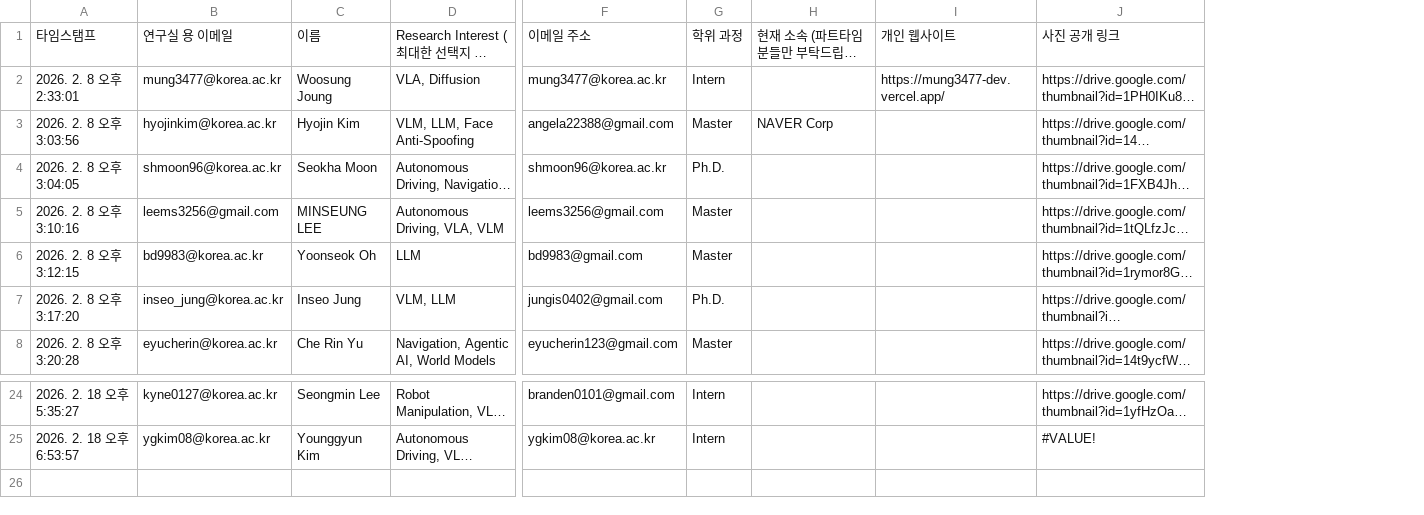
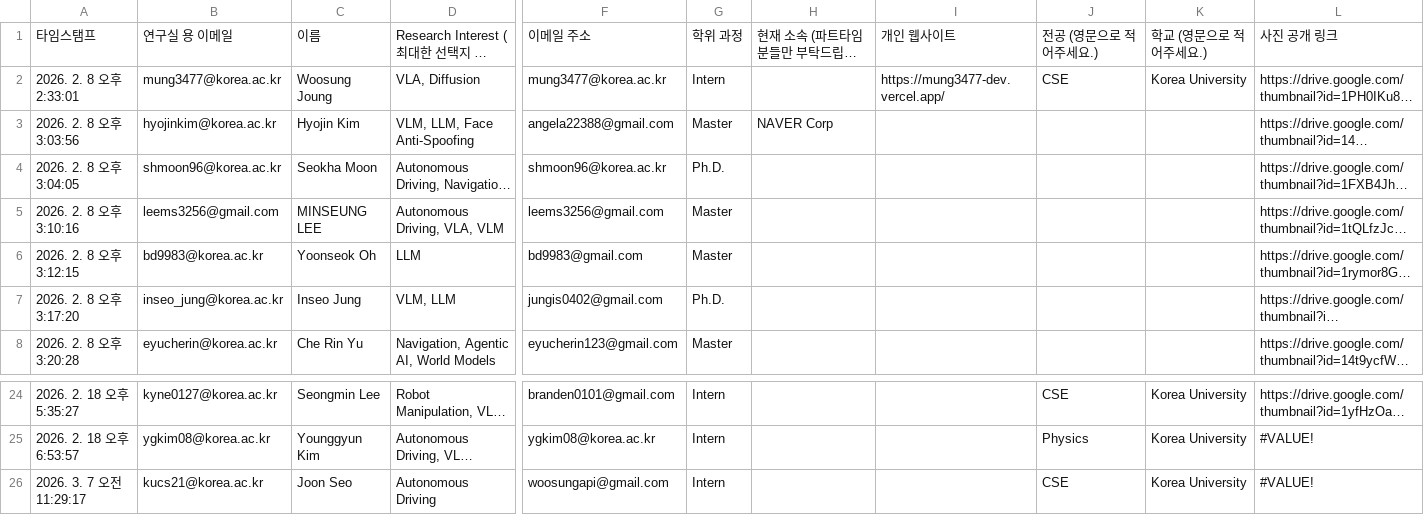
Before and after one commit to KU-VAILAB/KU-VAILAB.github.io, a CSV file: _data/members.csv, drawn as a sheet; only a part is shown, gaps mark what is left out; long unchanged cells end in …; rows hold the shown columns only; the diff names each change by its address in the sheet, - before the commit and + after, or states it on an @@ line.

```diff
--- a/_data/members.csv
+++ b/_data/members.csv
+column J, rows 1-2: 전공 (영문으로 적어주세요.) | CSE; rows 24-25: CSE | Physics
+column K, rows 1-2: 학교 (영문으로 적어주세요.) | Korea University; rows 24-25: Korea University | Korea University
+row 26: 2026. 3. 7 오전 11:29:17 | kucs21@korea.ac.kr | Joon Seo | Autonomous Driving | woosungapi@gmail.com | Intern |  |  | CSE | Korea University | #VALUE!
```
Also changed, not shown: 27 other files.
